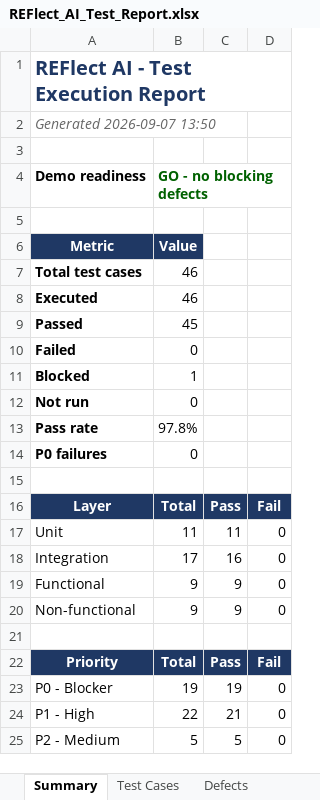
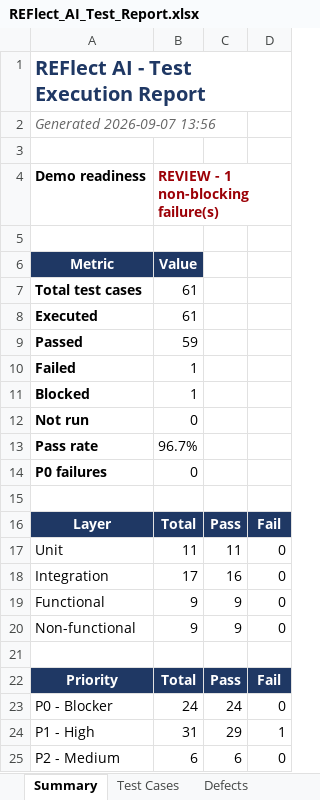
Before and after one commit to Data-eng15/Impact_Lab, an Excel workbook: qa/REFlect_AI_Test_Report.xlsx, sheet Summary, drawn as a sheet; values as stored, in another font and other column widths than the file's, no borders; the diff names each change by its address in the sheet, - before the commit and + after, or states it on an @@ line.

```diff
--- a/qa/REFlect_AI_Test_Report.xlsx (sheet Summary)
+++ b/qa/REFlect_AI_Test_Report.xlsx (sheet Summary)
-A2: Generated 2026-09-07 13:50
+A2: Generated 2026-09-07 13:56
-B4: GO - no blocking defects
+B4: REVIEW - 1 non-blocking failure(s)
-B4 text colour: #006100
+B4 text colour: #9C0006
-B7:B8: 46
+B7:B8: 61
-B9: 45
+B9: 59
-B10: 0
+B10: 1
-B13: 97.8%
+B13: 96.7%
-B23: 19
+B23: 24
-C23: 19
+C23: 24
-B24: 22
+B24: 31
-C24: 21
+C24: 29
-D24: 0
+D24: 1
-B25: 5
+B25: 6
-C25: 5
+C25: 6
```
Also changed, not shown: sheet Test Cases, sheet Defects, 5 other files.
